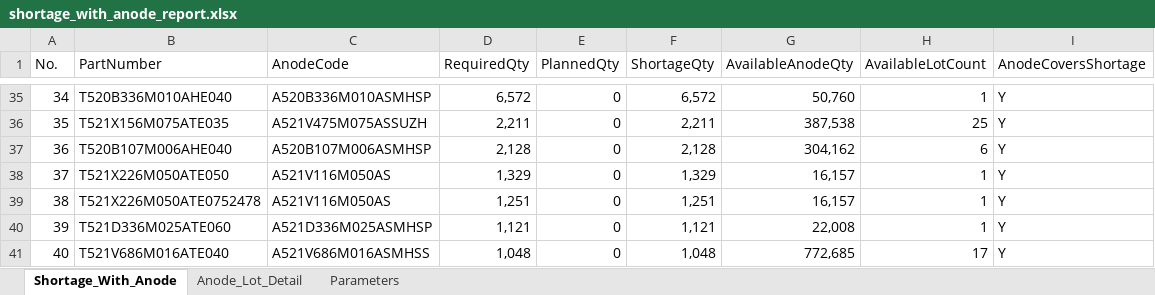
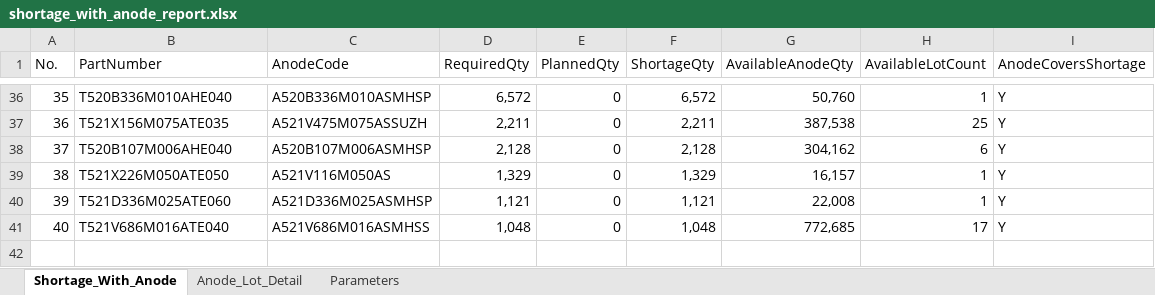
Before and after one commit to Esme-1234/Claude, an Excel workbook: shortage_with_anode_report.xlsx, sheet Shortage_With_Anode, drawn as a sheet; only a part is shown, gaps mark what is left out; values as stored, in another font and other column widths than the file's, no borders; removed rows and columns are numbered as before the commit, all else as after; the diff covers the shown part only; the diff names each change by its address in the sheet, - before the commit and + after, or states it on an @@ line.

```diff
--- a/shortage_with_anode_report.xlsx (sheet Shortage_With_Anode)
+++ b/shortage_with_anode_report.xlsx (sheet Shortage_With_Anode)
@@ column A (No.) renumbered between rows 12 and 39 @@
-row 39: 38 | T521X226M050ATE0752478 | A521V116M050AS | 1,251 | 0 | 1,251 | 16,157 | 1 | Y
```
Also changed, not shown: 8 added rows, 7 removed rows and 12 edited cells elsewhere in this sheet, sheet Anode_Lot_Detail, sheet Parameters.
